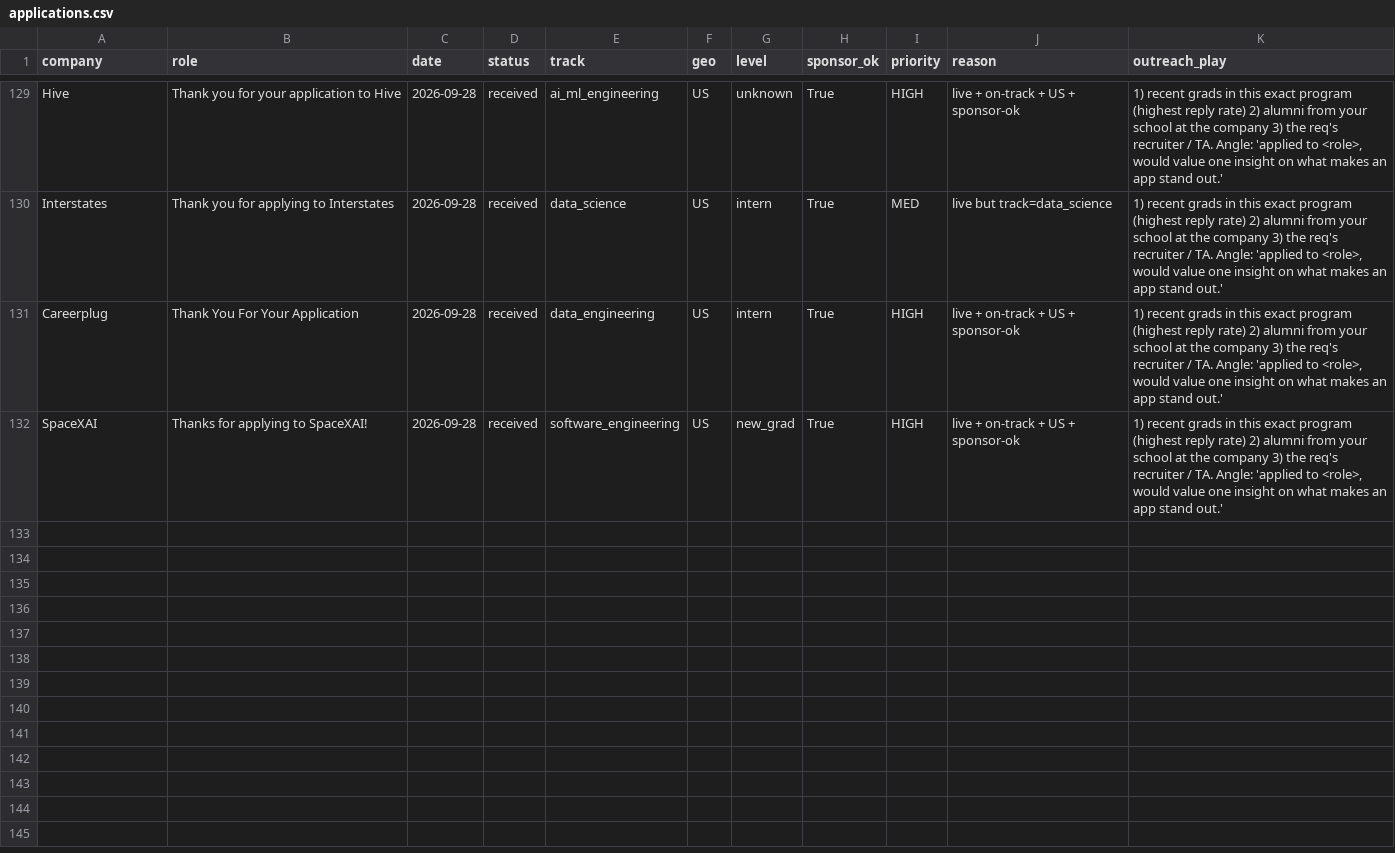
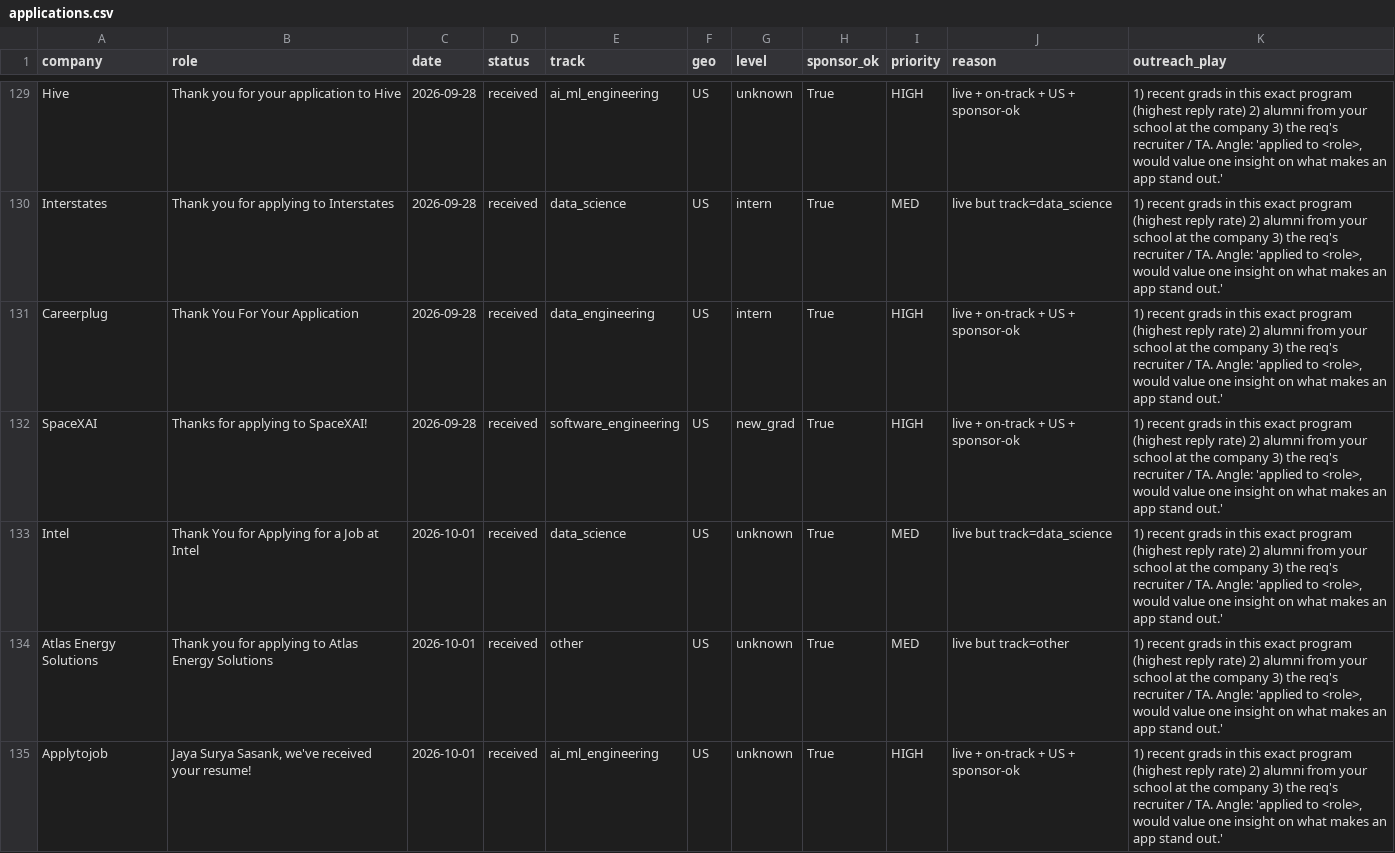
Before and after one commit to suryasasank11/job-outreach-pipeline, a CSV file: data/applications.csv, drawn as a sheet; only a part is shown, gaps mark what is left out; the diff covers the shown part only; the diff names each change by its address in the sheet, - before the commit and + after, or states it on an @@ line.

Commit message:
tracker: 2026-10-01 run

```diff
--- a/data/applications.csv
+++ b/data/applications.csv
+row 133: Intel | Thank You for Applying for a Job at Intel | 2026-10-01 | received | data_science | US | unknown | True | MED | live but track=data_science | 1) recent grads in this exact program (highest reply rate) 2) alumni from your school at the company 3) the req's recruiter / TA. Angle: 'applied to <role>, would value one insight on what makes an app stand out.'
+row 134: Atlas Energy Solutions | Thank you for applying to Atlas Energy Solutions | 2026-10-01 | received | other | US | unknown | True | MED | live but track=other | 1) recent grads in this exact program (highest reply rate) 2) alumni from your school at the company 3) the req's recruiter / TA. Angle: 'applied to <role>, would value one insight on what makes an app stand out.'
+row 135: Applytojob | Jaya Surya Sasank, we've received your resume! | 2026-10-01 | received | ai_ml_engineering | US | unknown | True | HIGH | live + on-track + US + sponsor-ok | 1) recent grads in this exact program (highest reply rate) 2) alumni from your school at the company 3) the req's recruiter / TA. Angle: 'applied to <role>, would value one insight on what makes an app stand out.'
```
Also changed, not shown: 3 added rows elsewhere in this file, 1 other file.
